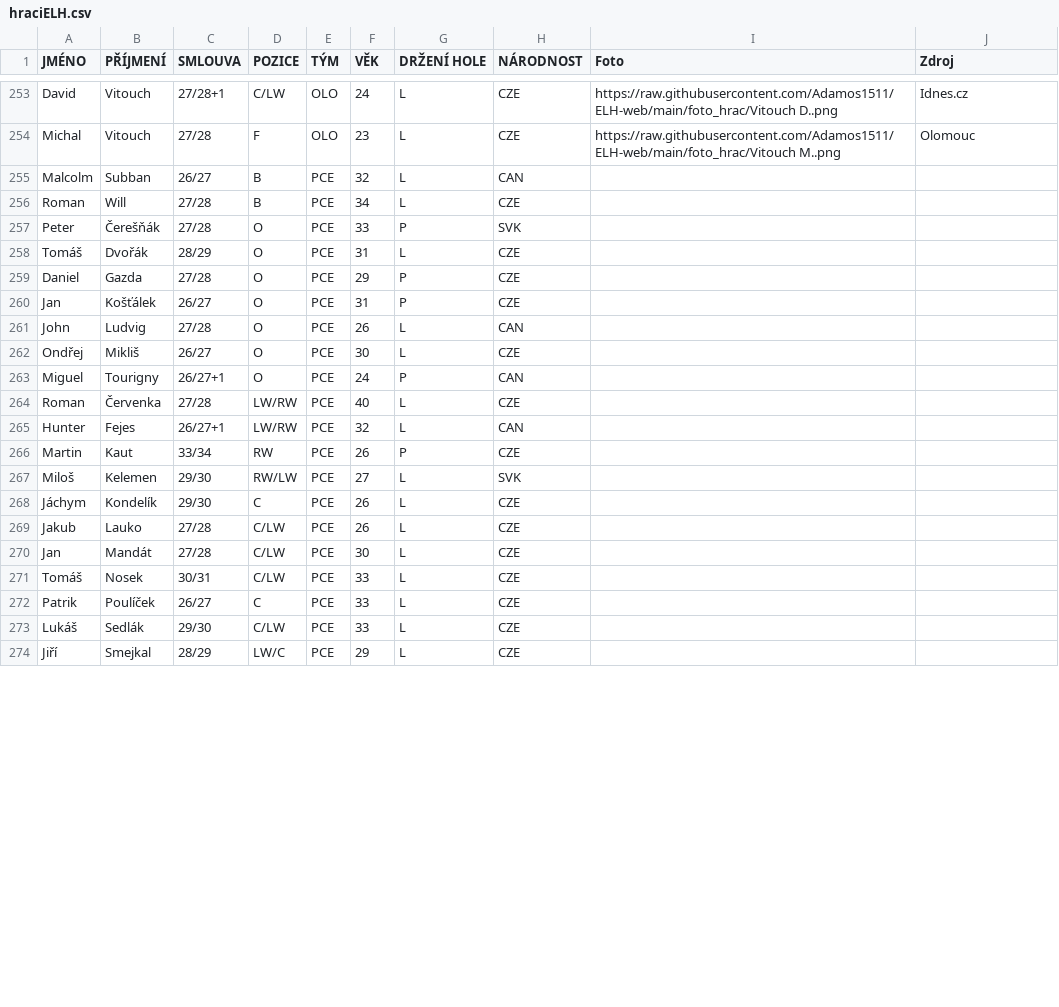
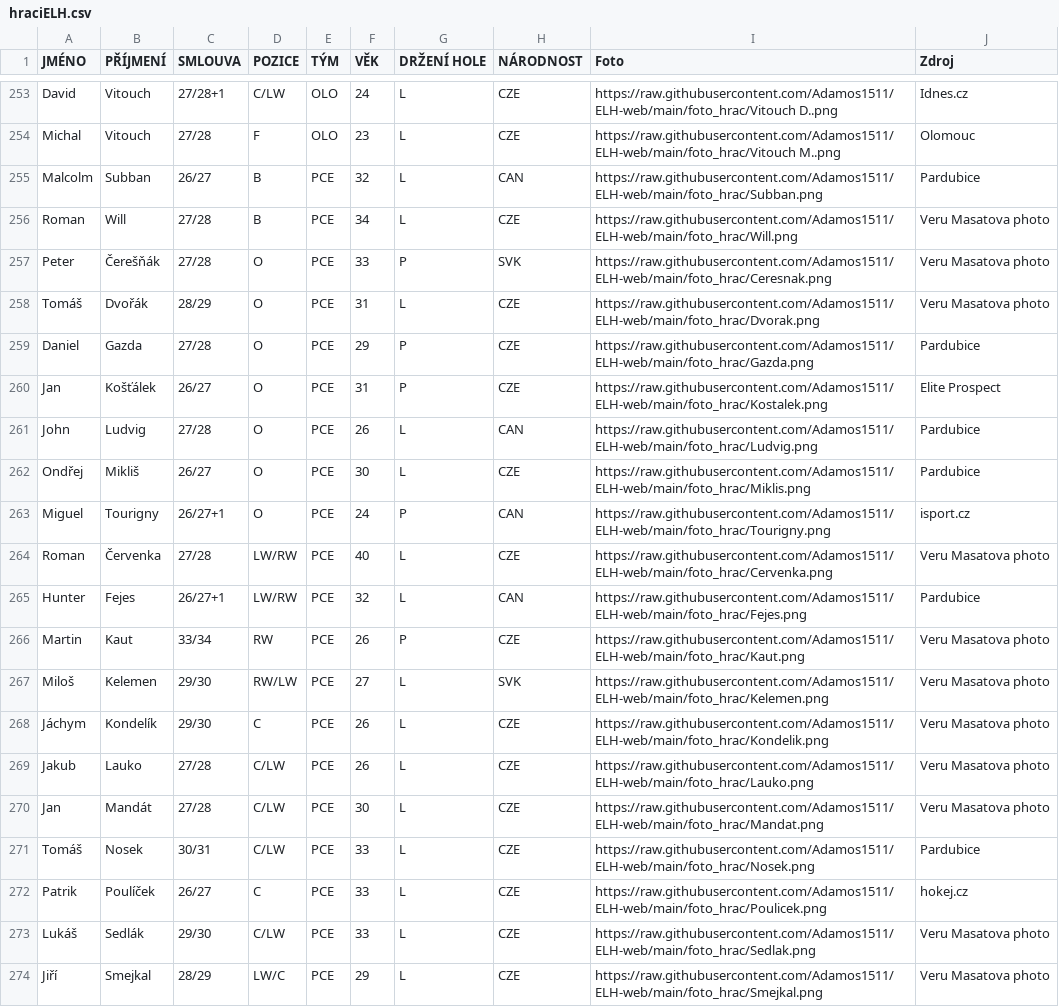
Before and after one commit to Adamos1511/ELH_IceStats, a CSV file: hraciELH.csv, drawn as a sheet; only a part is shown, gaps mark what is left out; the diff covers the shown part only.

Commit message:
Add files via upload

```diff
--- a/hraciELH.csv
+++ b/hraciELH.csv
@@ -254,21 +254,21 @@ David;Vitouch;27/28+1;C/LW;OLO;24;L;CZE;https://raw.githubusercontent.com/Adamos
 Michal;Vitouch;27/28;F;OLO;23;L;CZE;https://raw.githubusercontent.com/Adamos1511/ELH-web/main/foto_hrac/Vitouch M..png;Olomouc
-Malcolm;Subban;26/27;B;PCE;32;L;CAN;;
-Roman;Will;27/28;B;PCE;34;L;CZE;;
-Peter;Čerešňák;27/28;O;PCE;33;P;SVK;;
-Tomáš;Dvořák;28/29;O;PCE;31;L;CZE;;
-Daniel;Gazda;27/28;O;PCE;29;P;CZE;;
-Jan;Košťálek;26/27;O;PCE;31;P;CZE;;
-John;Ludvig;27/28;O;PCE;26;L;CAN;;
-Ondřej;Mikliš;26/27;O;PCE;30;L;CZE;;
-Miguel;Tourigny;26/27+1;O;PCE;24;P;CAN;;
-Roman;Červenka;27/28;LW/RW;PCE;40;L;CZE;;
-Hunter;Fejes;26/27+1;LW/RW;PCE;32;L;CAN;;
-Martin;Kaut;33/34;RW;PCE;26;P;CZE;;
-Miloš;Kelemen;29/30;RW/LW;PCE;27;L;SVK;;
-Jáchym;Kondelík;29/30;C;PCE;26;L;CZE;;
-Jakub;Lauko;27/28;C/LW;PCE;26;L;CZE;;
-Jan;Mandát;27/28;C/LW;PCE;30;L;CZE;;
-Tomáš;Nosek;30/31;C/LW;PCE;33;L;CZE;;
-Patrik;Poulíček;26/27;C;PCE;33;L;CZE;;
-Lukáš;Sedlák;29/30;C/LW;PCE;33;L;CZE;;
-Jiří;Smejkal;28/29;LW/C;PCE;29;L;CZE;;
+Malcolm;Subban;26/27;B;PCE;32;L;CAN;https://raw.githubusercontent.com/Adamos1511/ELH-web/main/foto_hrac/Subban.png;Pardubice
+Roman;Will;27/28;B;PCE;34;L;CZE;https://raw.githubusercontent.com/Adamos1511/ELH-web/main/foto_hrac/Will.png;Veru Masatova photo
+Peter;Čerešňák;27/28;O;PCE;33;P;SVK;https://raw.githubusercontent.com/Adamos1511/ELH-web/main/foto_hrac/Ceresnak.png;Veru Masatova photo
+Tomáš;Dvořák;28/29;O;PCE;31;L;CZE;https://raw.githubusercontent.com/Adamos1511/ELH-web/main/foto_hrac/Dvorak.png;Veru Masatova photo
+Daniel;Gazda;27/28;O;PCE;29;P;CZE;https://raw.githubusercontent.com/Adamos1511/ELH-web/main/foto_hrac/Gazda.png;Pardubice
+Jan;Košťálek;26/27;O;PCE;31;P;CZE;https://raw.githubusercontent.com/Adamos1511/ELH-web/main/foto_hrac/Kostalek.png;Elite Prospect
+John;Ludvig;27/28;O;PCE;26;L;CAN;https://raw.githubusercontent.com/Adamos1511/ELH-web/main/foto_hrac/Ludvig.png;Pardubice
+Ondřej;Mikliš;26/27;O;PCE;30;L;CZE;https://raw.githubusercontent.com/Adamos1511/ELH-web/main/foto_hrac/Miklis.png;Pardubice
+Miguel;Tourigny;26/27+1;O;PCE;24;P;CAN;https://raw.githubusercontent.com/Adamos1511/ELH-web/main/foto_hrac/Tourigny.png;isport.cz
+Roman;Červenka;27/28;LW/RW;PCE;40;L;CZE;https://raw.githubusercontent.com/Adamos1511/ELH-web/main/foto_hrac/Cervenka.png;Veru Masatova photo
+Hunter;Fejes;26/27+1;LW/RW;PCE;32;L;CAN;https://raw.githubusercontent.com/Adamos1511/ELH-web/main/foto_hrac/Fejes.png;Pardubice
+Martin;Kaut;33/34;RW;PCE;26;P;CZE;https://raw.githubusercontent.com/Adamos1511/ELH-web/main/foto_hrac/Kaut.png;Veru Masatova photo
+Miloš;Kelemen;29/30;RW/LW;PCE;27;L;SVK;https://raw.githubusercontent.com/Adamos1511/ELH-web/main/foto_hrac/Kelemen.png;Veru Masatova photo
+Jáchym;Kondelík;29/30;C;PCE;26;L;CZE;https://raw.githubusercontent.com/Adamos1511/ELH-web/main/foto_hrac/Kondelik.png;Veru Masatova photo
+Jakub;Lauko;27/28;C/LW;PCE;26;L;CZE;https://raw.githubusercontent.com/Adamos1511/ELH-web/main/foto_hrac/Lauko.png;Veru Masatova photo
+Jan;Mandát;27/28;C/LW;PCE;30;L;CZE;https://raw.githubusercontent.com/Adamos1511/ELH-web/main/foto_hrac/Mandat.png;Veru Masatova photo
+Tomáš;Nosek;30/31;C/LW;PCE;33;L;CZE;https://raw.githubusercontent.com/Adamos1511/ELH-web/main/foto_hrac/Nosek.png;Pardubice
+Patrik;Poulíček;26/27;C;PCE;33;L;CZE;https://raw.githubusercontent.com/Adamos1511/ELH-web/main/foto_hrac/Poulicek.png;hokej.cz
+Lukáš;Sedlák;29/30;C/LW;PCE;33;L;CZE;https://raw.githubusercontent.com/Adamos1511/ELH-web/main/foto_hrac/Sedlak.png;Veru Masatova photo
+Jiří;Smejkal;28/29;LW/C;PCE;29;L;CZE;https://raw.githubusercontent.com/Adamos1511/ELH-web/main/foto_hrac/Smejkal.png;Veru Masatova photo
```
Also changed, not shown: 8 edited cells elsewhere in this file.
